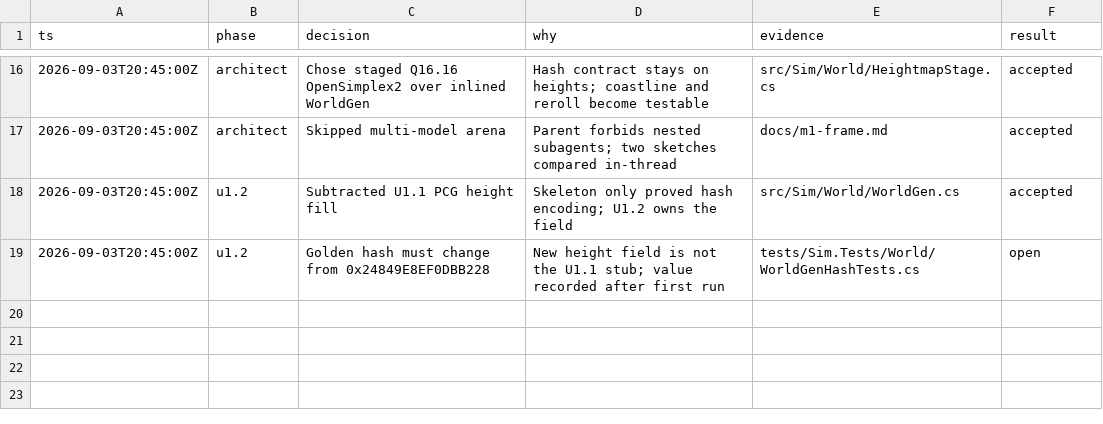
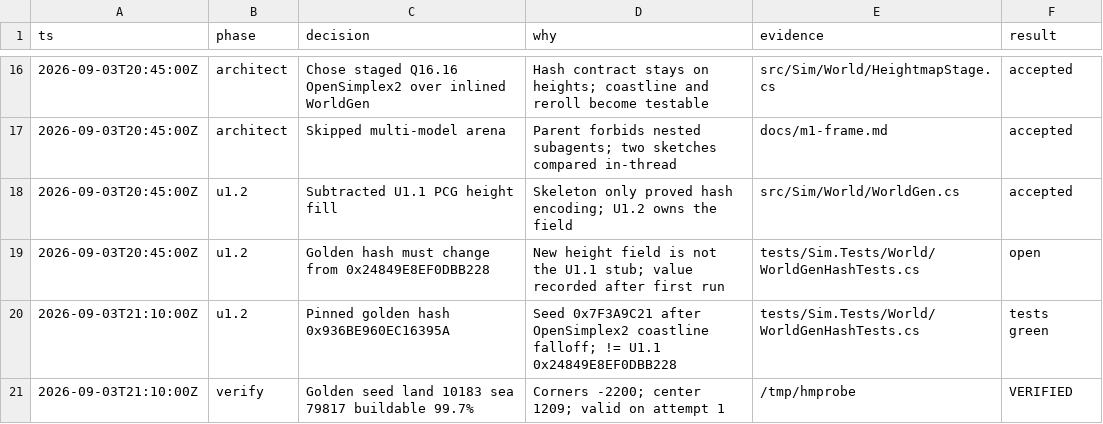
Before and after one commit to gfed-official/performative-mail, a TSV file: docs/m1-decisions.tsv, drawn as a sheet; only a part is shown, gaps mark what is left out.

```diff
--- a/docs/m1-decisions.tsv
+++ b/docs/m1-decisions.tsv
@@ -19 +19,3 @@ ts	phase	decision	why	evidence	result
 2026-09-03T20:45:00Z	u1.2	Golden hash must change from 0x24849E8EF0DBB228	New height field is not the U1.1 stub; value recorded after first run	tests/Sim.Tests/World/WorldGenHashTests.cs	open
+2026-09-03T21:10:00Z	u1.2	Pinned golden hash 0x936BE960EC16395A	Seed 0x7F3A9C21 after OpenSimplex2 coastline falloff; != U1.1 0x24849E8EF0DBB228	tests/Sim.Tests/World/WorldGenHashTests.cs	tests green
+2026-09-03T21:10:00Z	verify	Golden seed land 10183 sea 79817 buildable 99.7%	Corners -2200; center 1209; valid on attempt 1	/tmp/hmprobe	VERIFIED
```
Also changed, not shown: 1 other file.
